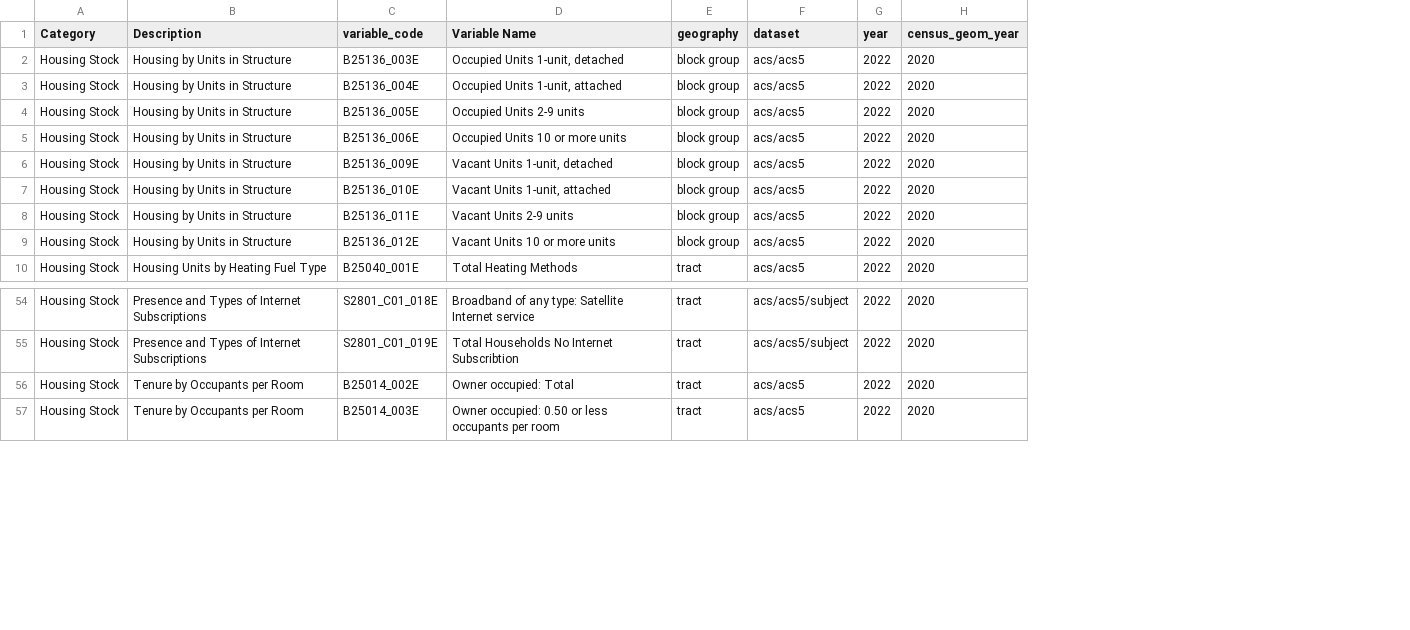
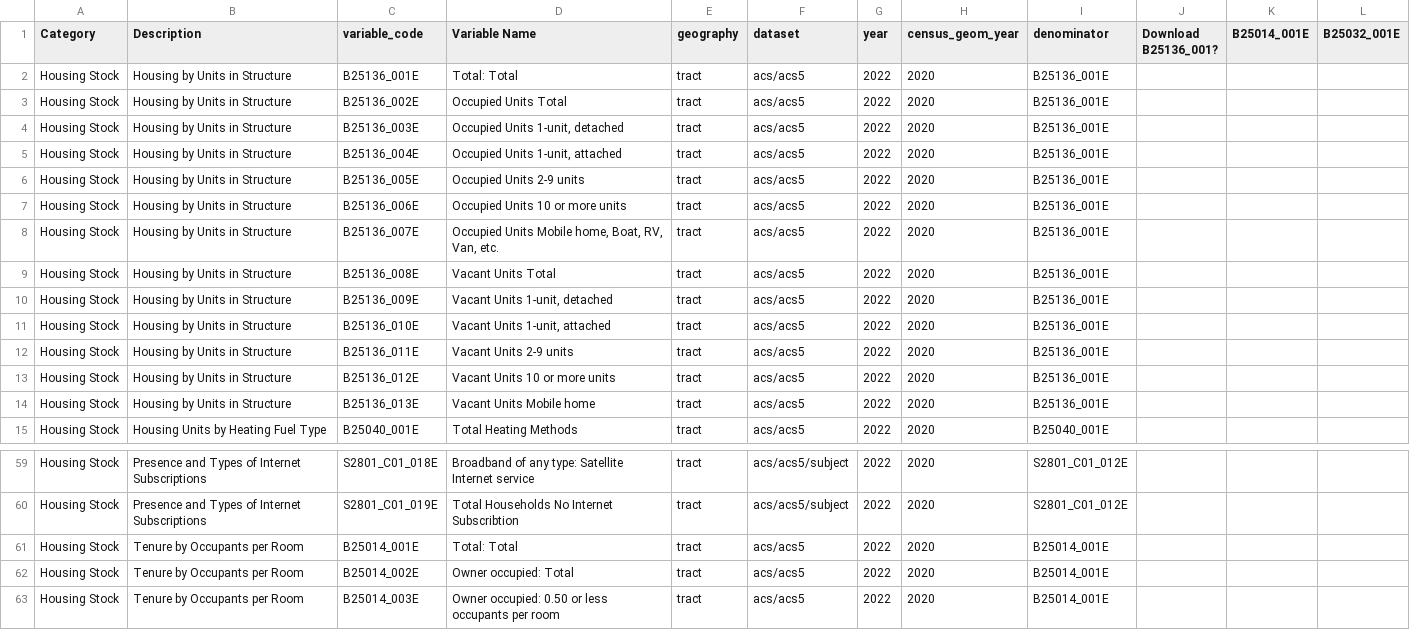
Before and after one commit to trpa-agency/Housing, a CSV file: Scripts/Lookup_Lists/housing_stock_census.csv, drawn as a sheet; only a part is shown, gaps mark what is left out; addresses are those after the commit; the diff covers the shown part only; the diff names each change by its address in the sheet, - before the commit and + after, or states it on an @@ line.

```diff
--- a/Scripts/Lookup_Lists/housing_stock_census.csv
+++ b/Scripts/Lookup_Lists/housing_stock_census.csv
+column I (denominator), rows 4-7: all B25136_001E; rows 10-13: all B25136_001E; row 15: B25040_001E; rows 59-60: S2801_C01_012E | S2801_C01_012E; rows 62-63: B25014_001E | B25014_001E
+column J (Download B25136_001?), empty
+column K (B25014_001E), empty
+column L (B25032_001E), empty
+row 2: Housing Stock | Housing by Units in Structure | B25136_001E | Total: Total | tract | acs/acs5 | 2022 | 2020 | B25136_001E
+row 3: Housing Stock | Housing by Units in Structure | B25136_002E | Occupied Units Total | tract | acs/acs5 | 2022 | 2020 | B25136_001E
-E4:E7 (geography): block group
+E4:E7 (geography): tract
+row 8: Housing Stock | Housing by Units in Structure | B25136_007E | Occupied Units Mobile home, Boat, RV, Van, etc. | tract | acs/acs5 | 2022 | 2020 | B25136_001E
+row 9: Housing Stock | Housing by Units in Structure | B25136_008E | Vacant Units Total | tract | acs/acs5 | 2022 | 2020 | B25136_001E
-E10:E13 (geography): block group
+E10:E13 (geography): tract
+row 14: Housing Stock | Housing by Units in Structure | B25136_013E | Vacant Units Mobile home | tract | acs/acs5 | 2022 | 2020 | B25136_001E
+row 61: Housing Stock | Tenure by Occupants per Room | B25014_001E | Total: Total | tract | acs/acs5 | 2022 | 2020 | B25014_001E
```
Also changed, not shown: 12 moved rows elsewhere in this file, Scripts/Lookup_Lists/demographic_variables_housing.csv, Scripts/Lookup_Lists/household_variables_housing.csv, 3 other files.
